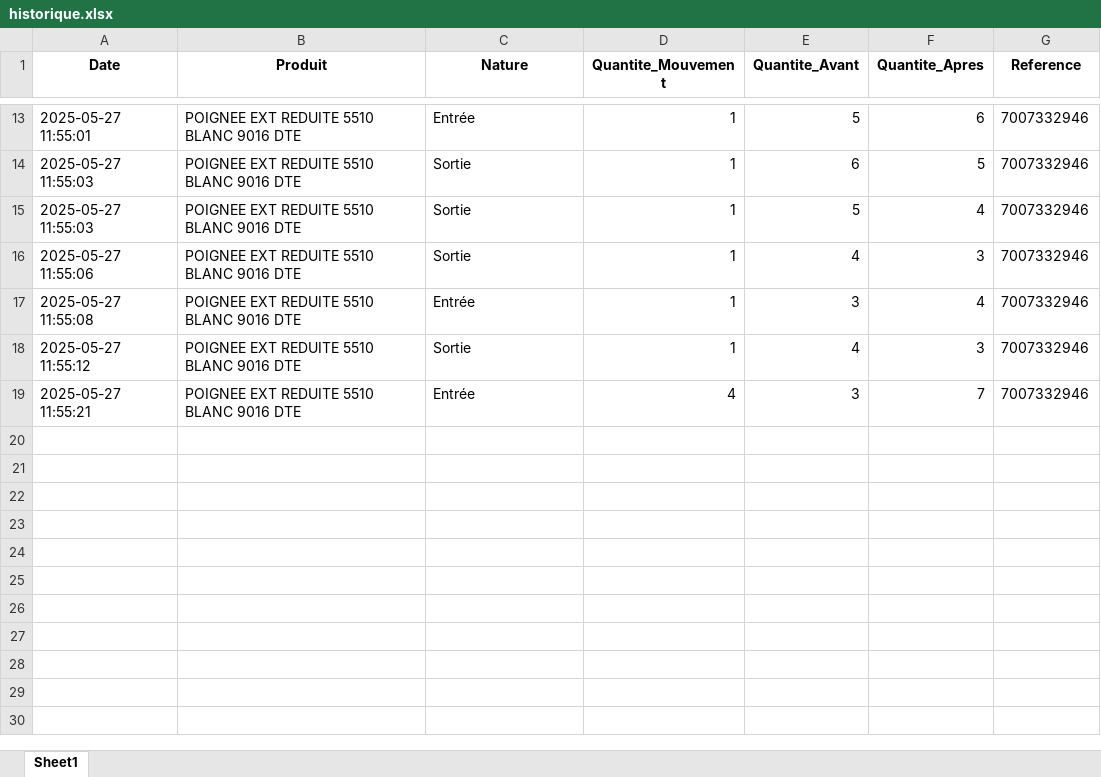
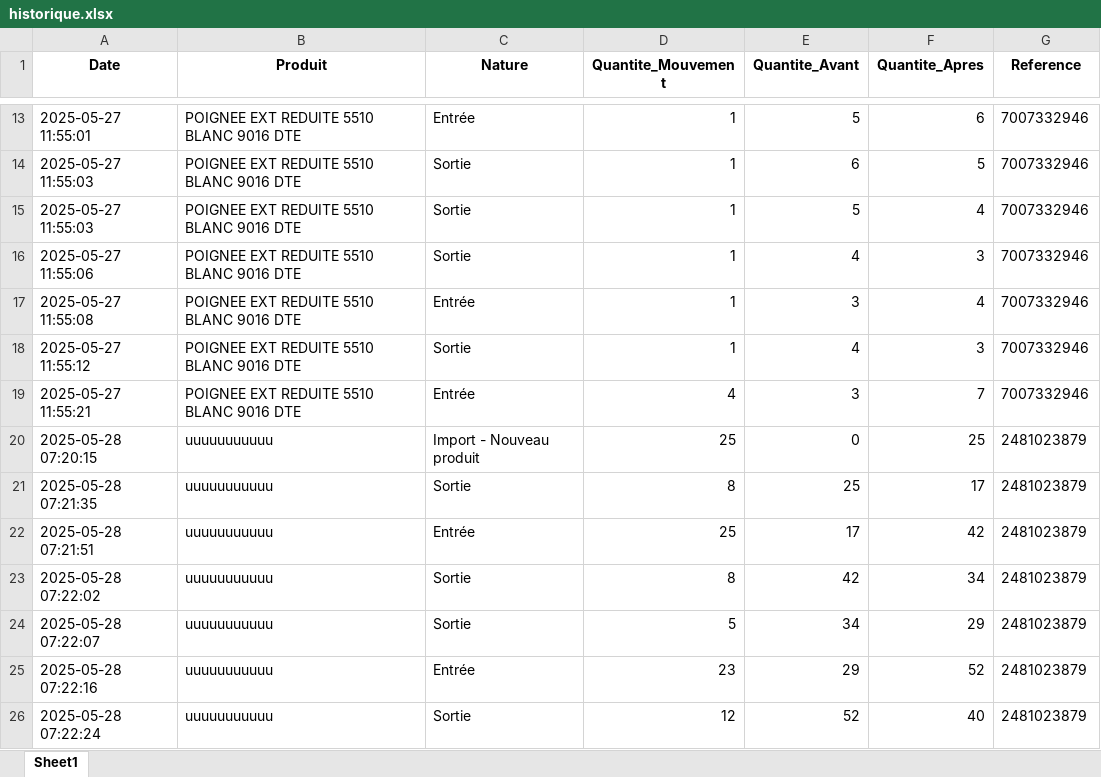
Before and after one commit to ElieLECAS/GMAO, an Excel workbook: data/historique.xlsx, sheet Sheet1, drawn as a sheet; only a part is shown, gaps mark what is left out; values as stored, in another font and other column widths than the file's, no borders; the diff names each change by its address in the sheet, - before the commit and + after, or states it on an @@ line.

```diff
--- a/data/historique.xlsx (sheet Sheet1)
+++ b/data/historique.xlsx (sheet Sheet1)
+row 20: 2025-05-28 07:20:15 | uuuuuuuuuuu | Import - Nouveau produit | 25 | 0 | 25 | 2481023879
+row 21: 2025-05-28 07:21:35 | uuuuuuuuuuu | Sortie | 8 | 25 | 17 | 2481023879
+row 22: 2025-05-28 07:21:51 | uuuuuuuuuuu | Entrée | 25 | 17 | 42 | 2481023879
+row 23: 2025-05-28 07:22:02 | uuuuuuuuuuu | Sortie | 8 | 42 | 34 | 2481023879
+row 24: 2025-05-28 07:22:07 | uuuuuuuuuuu | Sortie | 5 | 34 | 29 | 2481023879
+row 25: 2025-05-28 07:22:16 | uuuuuuuuuuu | Entrée | 23 | 29 | 52 | 2481023879
+row 26: 2025-05-28 07:22:24 | uuuuuuuuuuu | Sortie | 12 | 52 | 40 | 2481023879
```
Also changed, not shown: data/fournisseurs.xlsx, data/inventaire_avec_references.xlsx, 4 other files.
